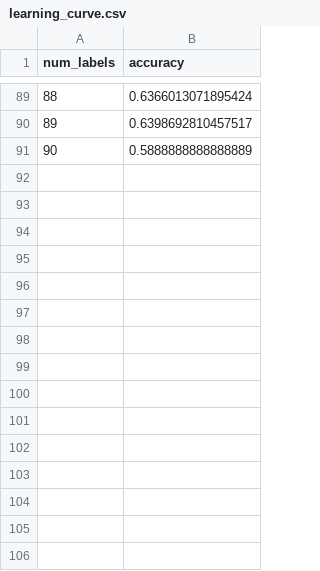
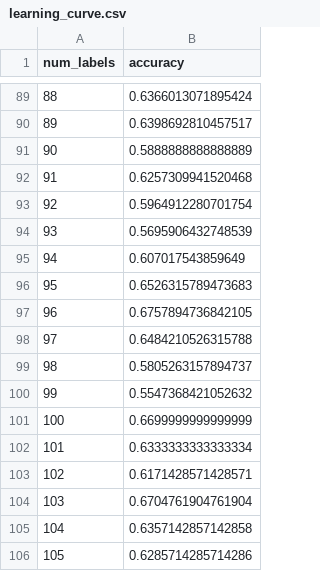
Before and after one commit to asim-aa/spotify-taste-pipeline, a CSV file: data/learning_curve.csv, drawn as a sheet; only a part is shown, gaps mark what is left out.

Commit message:
Update committed labels.csv/learning_curve.csv (90 -> 105 real labels)
Local swiping since the last data snapshot.

```diff
--- a/data/learning_curve.csv
+++ b/data/learning_curve.csv
@@ -91 +91,16 @@ num_labels,accuracy
 90,0.5888888888888889
+91,0.6257309941520468
+92,0.5964912280701754
+93,0.5695906432748539
+94,0.607017543859649
+95,0.6526315789473683
+96,0.6757894736842105
+97,0.6484210526315788
+98,0.5805263157894737
+99,0.5547368421052632
+100,0.6699999999999999
+101,0.6333333333333334
+102,0.6171428571428571
+103,0.6704761904761904
+104,0.6357142857142858
+105,0.6285714285714286
```
Also changed, not shown: data/labels.csv.
